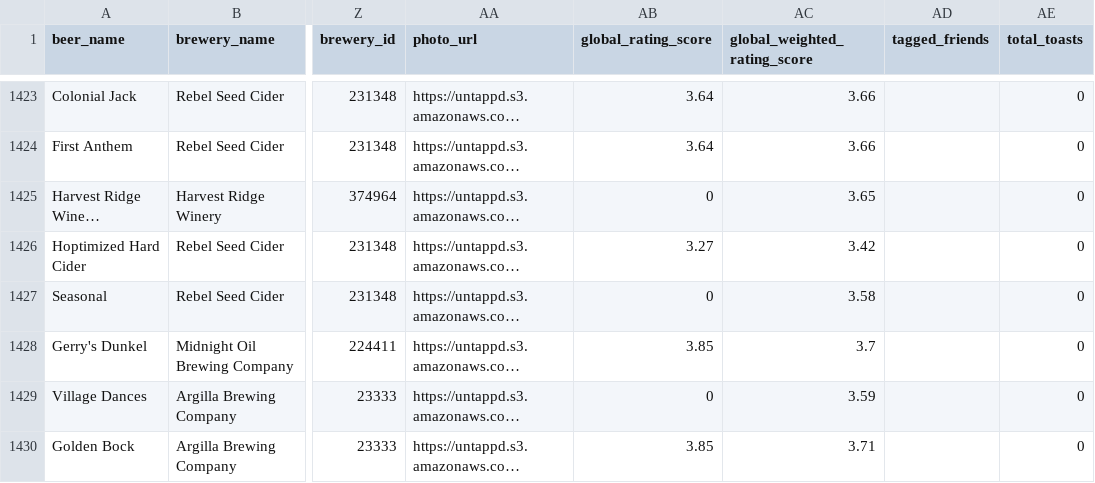
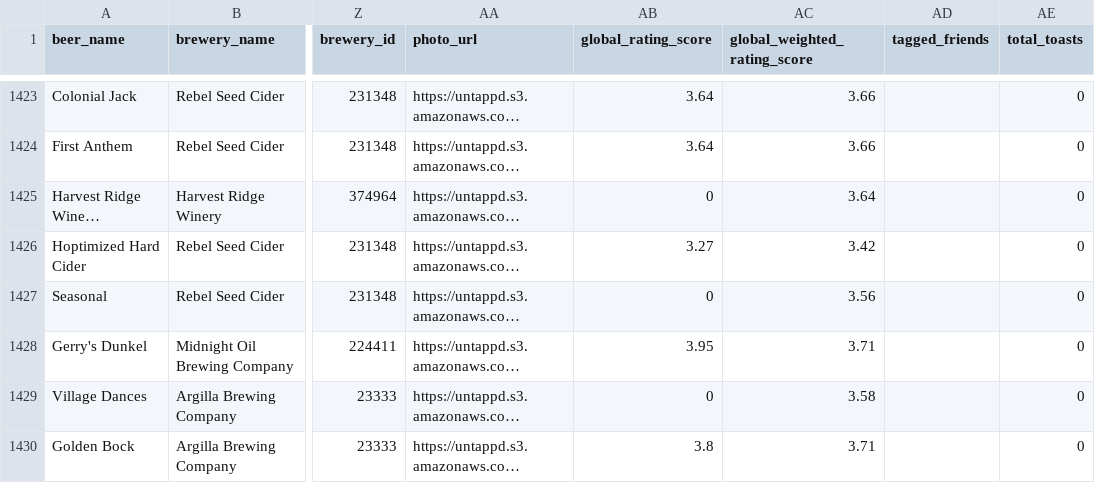
Before and after one commit to cencek/beer-data, a CSV file: data.csv, drawn as a sheet; only a part is shown, gaps mark what is left out; long unchanged cells end in …; the diff covers the shown part only; the diff names each change by its address in the sheet, - before the commit and + after, or states it on an @@ line.

Commit message:
Update data.csv

```diff
--- a/data.csv
+++ b/data.csv
-AC1425 (global_weighted_rating_score): 3.65
+AC1425 (global_weighted_rating_score): 3.64
-AC1427 (global_weighted_rating_score): 3.58
+AC1427 (global_weighted_rating_score): 3.56
-AB1428 (global_rating_score): 3.85
+AB1428 (global_rating_score): 3.95
-AC1428 (global_weighted_rating_score): 3.7
+AC1428 (global_weighted_rating_score): 3.71
-AC1429 (global_weighted_rating_score): 3.59
+AC1429 (global_weighted_rating_score): 3.58
-AB1430 (global_rating_score): 3.85
+AB1430 (global_rating_score): 3.8
```
Also changed, not shown: 2 added rows and 103 edited cells elsewhere in this file.
